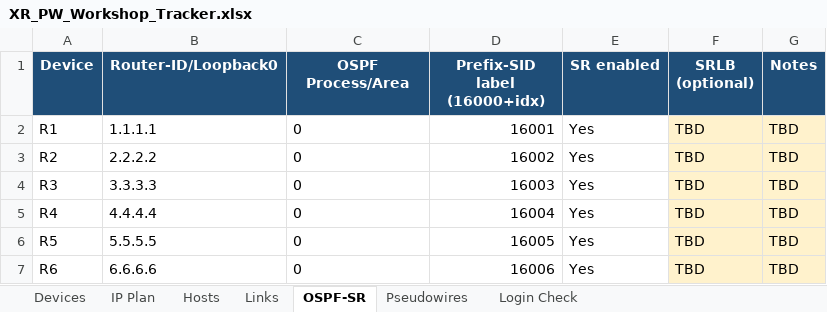
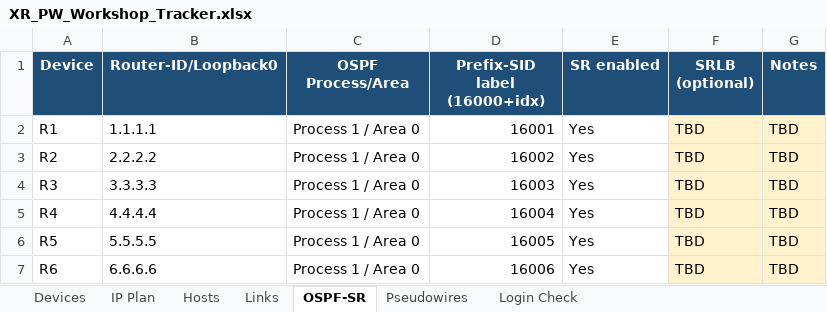
Before and after one commit to rokosylu/Austin_Workshop, an Excel workbook: XR_PW_Workshop_Tracker.xlsx, sheet OSPF-SR, drawn as a sheet; values as stored, in another font and other column widths than the file's, no borders; the diff names each change by its address in the sheet, - before the commit and + after, or states it on an @@ line.

```diff
--- a/XR_PW_Workshop_Tracker.xlsx (sheet OSPF-SR)
+++ b/XR_PW_Workshop_Tracker.xlsx (sheet OSPF-SR)
-C2:C7 (OSPF Process/Area): 0
+C2:C7 (OSPF Process/Area): Process 1 / Area 0
```
Also changed, not shown: sheet Devices, 9 other files.
